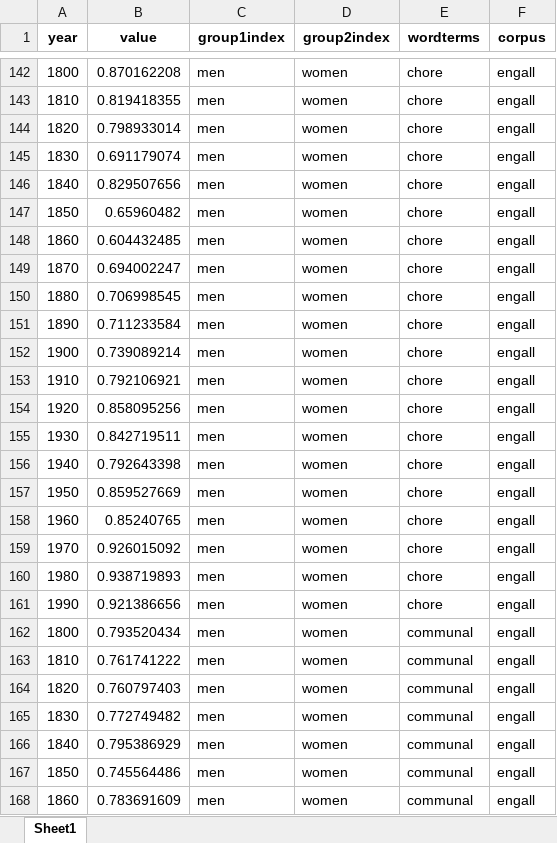
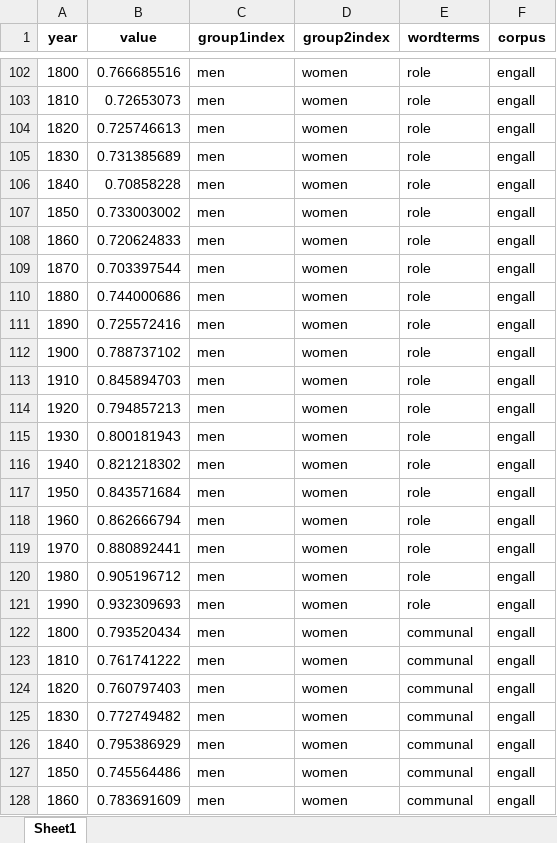
Before and after one commit to nelariddle/histembeddingsgender, an Excel workbook: overall_results.xlsx, sheet Sheet1, drawn as a sheet; only a part is shown, gaps mark what is left out; values as stored, in another font and other column widths than the file's, no borders; addresses are those after the commit; the diff covers the shown part only; the diff names each change by its address in the sheet, - before the commit and + after, or states it on an @@ line.

```diff
--- a/overall_results.xlsx (sheet Sheet1)
+++ b/overall_results.xlsx (sheet Sheet1)
-B102 (value): 0.870162208
+B102 (value): 0.766685516
-E102:E121 (wordterms): chore
+E102:E121 (wordterms): role
-B103 (value): 0.819418355
+B103 (value): 0.72653073
-B104 (value): 0.798933014
+B104 (value): 0.725746613
-B105 (value): 0.691179074
+B105 (value): 0.731385689
-B106 (value): 0.829507656
+B106 (value): 0.70858228
-B107 (value): 0.65960482
+B107 (value): 0.733003002
-B108 (value): 0.604432485
+B108 (value): 0.720624833
-B109 (value): 0.694002247
+B109 (value): 0.703397544
-B110 (value): 0.706998545
+B110 (value): 0.744000686
-B111 (value): 0.711233584
+B111 (value): 0.725572416
-B112 (value): 0.739089214
+B112 (value): 0.788737102
-B113 (value): 0.792106921
+B113 (value): 0.845894703
-B114 (value): 0.858095256
+B114 (value): 0.794857213
-B115 (value): 0.842719511
+B115 (value): 0.800181943
-B116 (value): 0.792643398
+B116 (value): 0.821218302
-B117 (value): 0.859527669
+B117 (value): 0.843571684
-B118 (value): 0.85240765
+B118 (value): 0.862666794
-B119 (value): 0.926015092
+B119 (value): 0.880892441
-B120 (value): 0.938719893
+B120 (value): 0.905196712
-B121 (value): 0.921386656
+B121 (value): 0.932309693
```
Also changed, not shown: 40 removed rows and 40 edited cells elsewhere in this sheet, overall_results_averages.xlsx, 2 other files.
